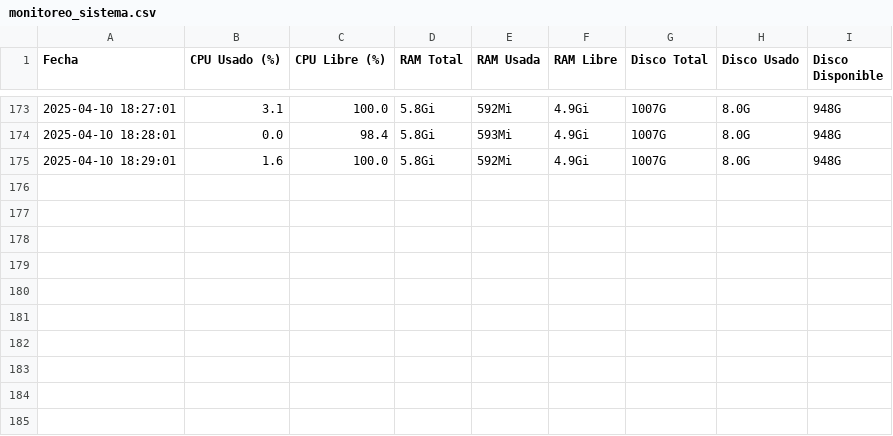
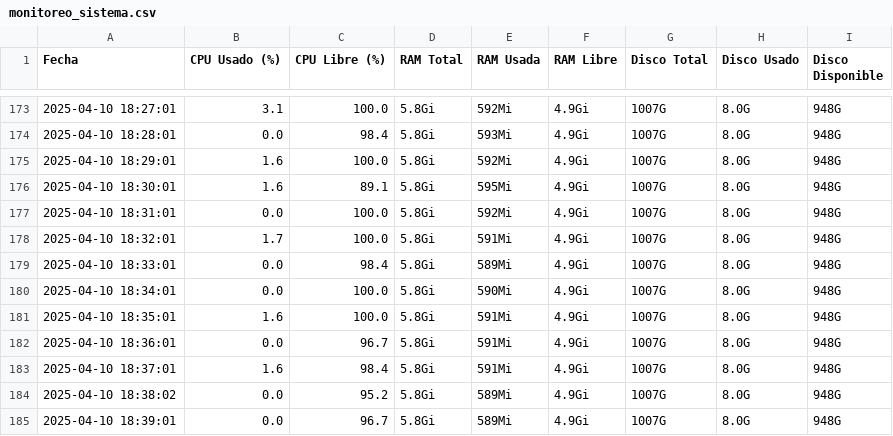
Before and after one commit to jhosberSyH/PracticasSo, a CSV file: monitoreo/monitoreo_sistema.csv, drawn as a sheet; only a part is shown, gaps mark what is left out.

Commit message:
Commit automatico en monitoreo

```diff
--- a/monitoreo/monitoreo_sistema.csv
+++ b/monitoreo/monitoreo_sistema.csv
@@ -175 +175,11 @@ Fecha,CPU Usado (%),CPU Libre (%),RAM Total,RAM Usada,RAM Libre,Disco Total,Disc
 2025-04-10 18:29:01,1.6,100.0,5.8Gi,592Mi,4.9Gi,1007G,8.0G,948G
+2025-04-10 18:30:01,1.6,89.1,5.8Gi,595Mi,4.9Gi,1007G,8.0G,948G
+2025-04-10 18:31:01,0.0,100.0,5.8Gi,592Mi,4.9Gi,1007G,8.0G,948G
+2025-04-10 18:32:01,1.7,100.0,5.8Gi,591Mi,4.9Gi,1007G,8.0G,948G
+2025-04-10 18:33:01,0.0,98.4,5.8Gi,589Mi,4.9Gi,1007G,8.0G,948G
+2025-04-10 18:34:01,0.0,100.0,5.8Gi,590Mi,4.9Gi,1007G,8.0G,948G
+2025-04-10 18:35:01,1.6,100.0,5.8Gi,591Mi,4.9Gi,1007G,8.0G,948G
+2025-04-10 18:36:01,0.0,96.7,5.8Gi,591Mi,4.9Gi,1007G,8.0G,948G
+2025-04-10 18:37:01,1.6,98.4,5.8Gi,591Mi,4.9Gi,1007G,8.0G,948G
+2025-04-10 18:38:02,0.0,95.2,5.8Gi,589Mi,4.9Gi,1007G,8.0G,948G
+2025-04-10 18:39:01,0.0,96.7,5.8Gi,589Mi,4.9Gi,1007G,8.0G,948G
```
